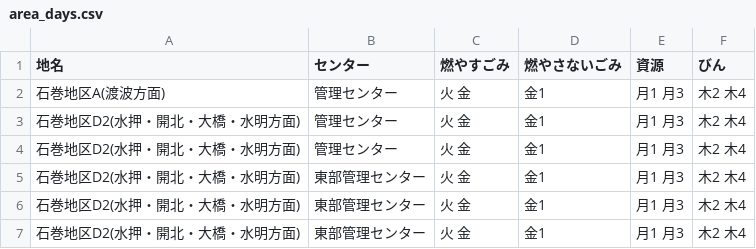
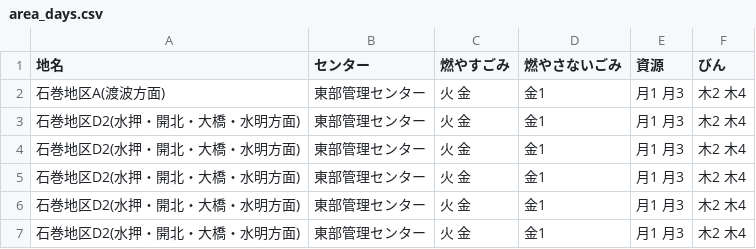
Before and after one commit to TomiGie/5374, a CSV file: data/area_days.csv, drawn as a sheet.

Commit message:
Update area_days.csv

```diff
--- a/data/area_days.csv
+++ b/data/area_days.csv
@@ -1,5 +1,5 @@
 地名,センター,燃やすごみ,燃やさないごみ,資源,びん
-石巻地区A(渡波方面),管理センター,火 金,金1,月1 月3,木2 木4
-石巻地区D2(水押・開北・大橋・水明方面),管理センター,火 金,金1,月1 月3,木2 木4
-石巻地区D2(水押・開北・大橋・水明方面),管理センター,火 金,金1,月1 月3,木2 木4
+石巻地区A(渡波方面),東部管理センター,火 金,金1,月1 月3,木2 木4
+石巻地区D2(水押・開北・大橋・水明方面),東部管理センター,火 金,金1,月1 月3,木2 木4
+石巻地区D2(水押・開北・大橋・水明方面),東部管理センター,火 金,金1,月1 月3,木2 木4
 石巻地区D2(水押・開北・大橋・水明方面),東部管理センター,火 金,金1,月1 月3,木2 木4
```
